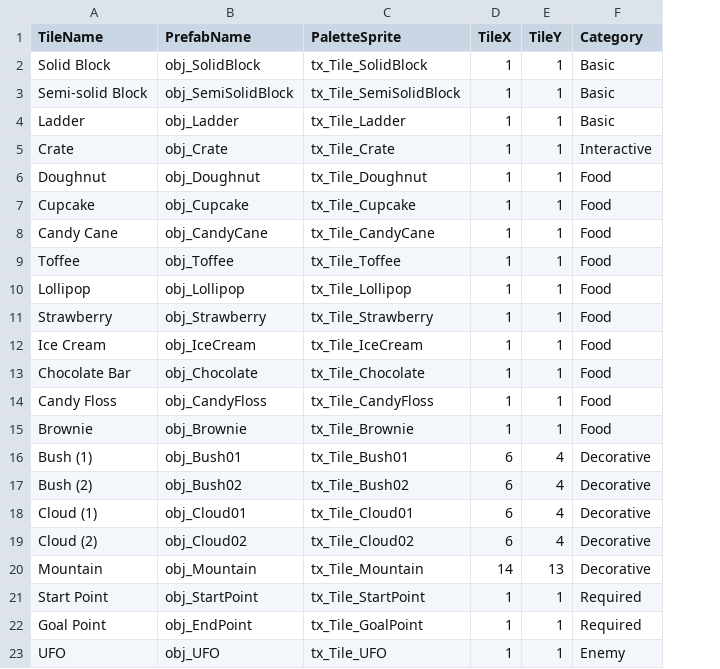
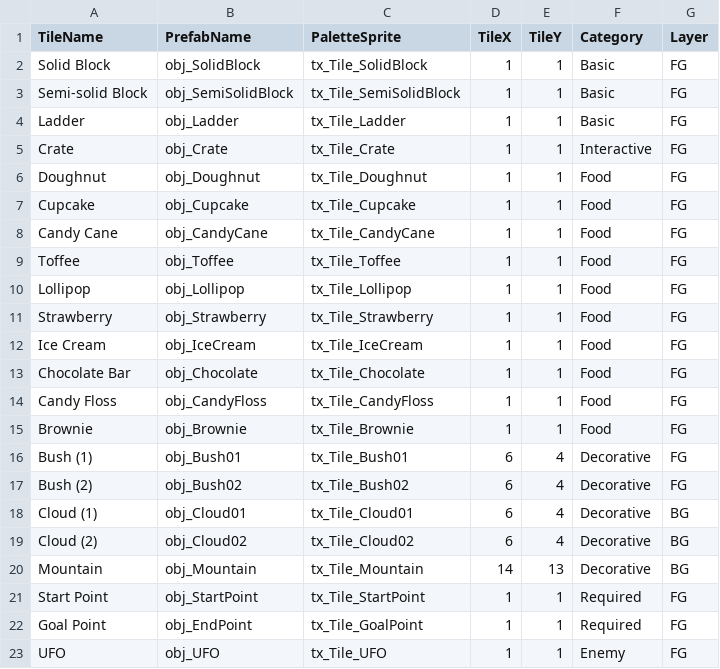
Before and after one commit to Nessx4/4yrp-desktop, a CSV file: Assets/Resources/TileData.csv, drawn as a sheet; the diff names each change by its address in the sheet, - before the commit and + after, or states it on an @@ line.

Commit message:
Layering system added. UI tweaked further.
While placing tiles, they automatically get placed on the foreground or background layer depending on the type of tile. The selected Palette tile or Toolbar button is coloured appropriately. Inactive tiles are greyed out properly.

```diff
--- a/Assets/Resources/TileData.csv
+++ b/Assets/Resources/TileData.csv
+column G (Layer), rows 2-23: FG | FG | FG | FG | FG | FG | FG | FG | FG | FG | FG | FG | FG | FG | FG | FG | BG | BG | BG | FG | FG | FG
```
Also changed, not shown: 17 other files.
